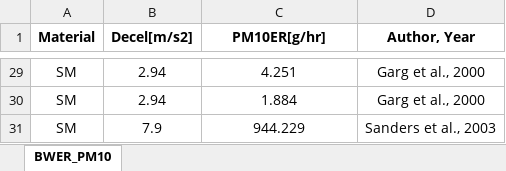
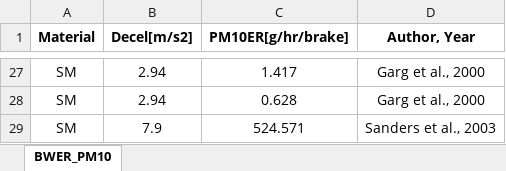
Before and after one commit to QiuziChen/brake-wear-emission-modeling, an Excel workbook: emission/emission-data/BWER_PM10.xlsx, sheet BWER_PM10, drawn as a sheet; only a part is shown, gaps mark what is left out; values as stored, in another font and other column widths than the file's, no borders; addresses are those after the commit; the diff covers the shown part only; the diff names each change by its address in the sheet, - before the commit and + after, or states it on an @@ line.

```diff
--- a/emission/emission-data/BWER_PM10.xlsx (sheet BWER_PM10)
+++ b/emission/emission-data/BWER_PM10.xlsx (sheet BWER_PM10)
-C1: PM10ER[g/hr]
+C1: PM10ER[g/hr/brake]
-C27 (PM10ER[g/hr/brake]): 4.251
+C27 (PM10ER[g/hr/brake]): 1.417
-C28 (PM10ER[g/hr/brake]): 1.884
+C28 (PM10ER[g/hr/brake]): 0.628
-C29 (PM10ER[g/hr/brake]): 944.229
+C29 (PM10ER[g/hr/brake]): 524.571
```
Also changed, not shown: 2 removed rows and 24 edited cells elsewhere in this sheet.
